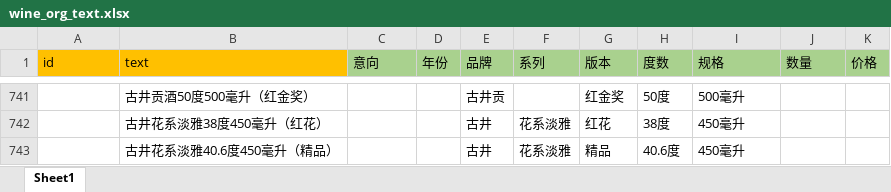
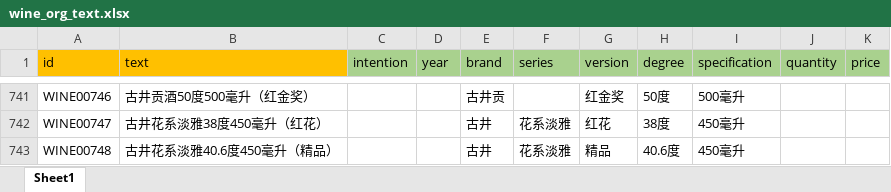
Before and after one commit to huangb5760/BERT-BILSTM-CRF, an Excel workbook: data/wine/ori_data/wine_org_text.xlsx, sheet Sheet1, drawn as a sheet; only a part is shown, gaps mark what is left out; values as stored, in another font and other column widths than the file's, no borders; the diff covers the shown part only; the diff names each change by its address in the sheet, - before the commit and + after, or states it on an @@ line.

```diff
--- a/data/wine/ori_data/wine_org_text.xlsx (sheet Sheet1)
+++ b/data/wine/ori_data/wine_org_text.xlsx (sheet Sheet1)
-C1: 意向
+C1: intention
-D1: 年份
+D1: year
-E1: 品牌
+E1: brand
-F1: 系列
+F1: series
-G1: 版本
+G1: version
-H1: 度数
+H1: degree
-I1: 规格
+I1: specification
-J1: 数量
+J1: quantity
-K1: 价格
+K1: price
-A741 (id): (empty)
+A741 (id): WINE00746
-A742 (id): (empty)
+A742 (id): WINE00747
-A743 (id): (empty)
+A743 (id): WINE00748
```
Also changed, not shown: other rows of this sheet, 11 other files.
